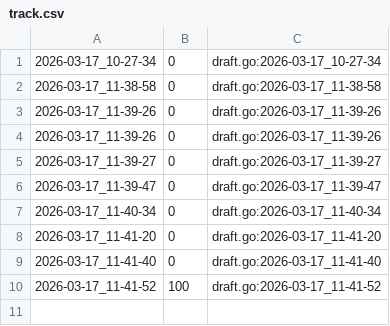
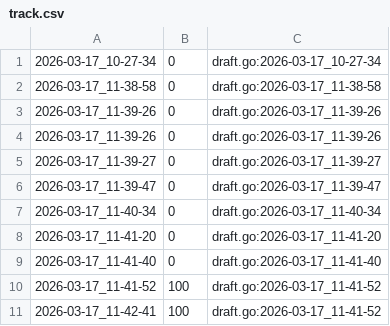
Before and after one commit to qxcode-course/ed-ter-bloco-a-marianoialy, a CSV file: .tko/track/ed@gomos/track.csv, drawn as a sheet.

```diff
--- a/.tko/track/ed@gomos/track.csv
+++ b/.tko/track/ed@gomos/track.csv
@@ -10 +10,2 @@
 2026-03-17_11-41-52,100,draft.go:2026-03-17_11-41-52
+2026-03-17_11-42-41,100,draft.go:2026-03-17_11-41-52
```
Also changed, not shown: 17 other files.
